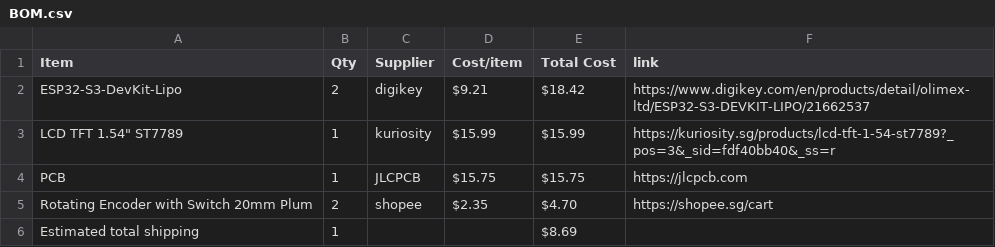
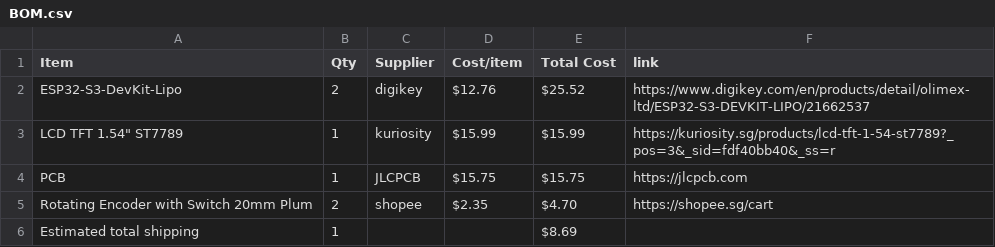
Before and after one commit to NZX37/wowmacropad, a CSV file: BOM.csv, drawn as a sheet.

Commit message:
Sync joystickmacropad from Half Life

```diff
--- a/BOM.csv
+++ b/BOM.csv
@@ -1,3 +1,3 @@
 Item,Qty,Supplier,Cost/item,Total Cost,link
-ESP32-S3-DevKit-Lipo,2,digikey,$9.21,$18.42,https://www.digikey.com/en/products/detail/olimex-ltd/ESP32-S3-DEVKIT-LIPO/21662537
+ESP32-S3-DevKit-Lipo,2,digikey,$12.76,$25.52,https://www.digikey.com/en/products/detail/olimex-ltd/ESP32-S3-DEVKIT-LIPO/21662537
 "LCD TFT 1.54"" ST7789",1,kuriosity,$15.99,$15.99,https://kuriosity.sg/products/lcd-tft-1-54-st7789?_pos=3&_sid=fdf40bb40&_ss=r
```
